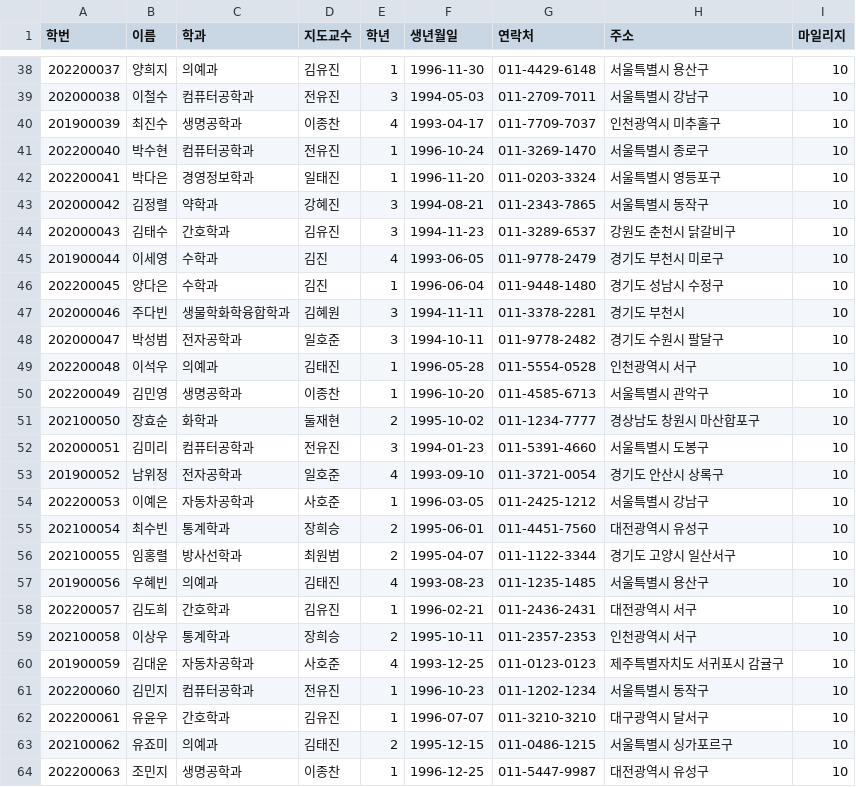
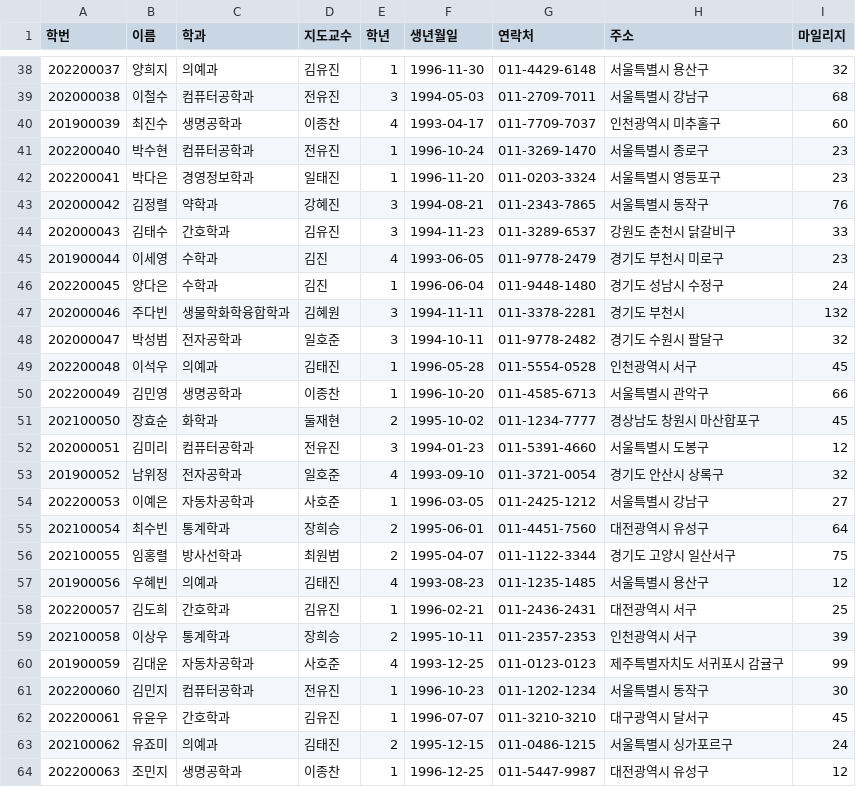
Before and after one commit to websqldb/SQooL, a CSV file: data/student.csv, drawn as a sheet; only a part is shown, gaps mark what is left out; the diff covers the shown part only.

```diff
--- a/data/student.csv
+++ b/data/student.csv
@@ -38,27 +38,27 @@
-202200037,양희지,의예과,김유진,1,1996-11-30,011-4429-6148,서울특별시 용산구,10
-202000038,이철수,컴퓨터공학과,전유진,3,1994-05-03,011-2709-7011,서울특별시 강남구,10
-201900039,최진수,생명공학과,이종찬,4,1993-04-17,011-7709-7037,인천광역시 미추홀구,10
-202200040,박수현,컴퓨터공학과,전유진,1,1996-10-24,011-3269-1470,서울특별시 종로구,10
-202200041,박다은,경영정보학과,일태진,1,1996-11-20,011-0203-3324,서울특별시 영등포구,10
-202000042,김정렬,약학과,강혜진,3,1994-08-21,011-2343-7865,서울특별시 동작구,10
-202000043,김태수,간호학과,김유진,3,1994-11-23,011-3289-6537,강원도 춘천시 닭갈비구,10
-201900044,이세영,수학과,김진,4,1993-06-05,011-9778-2479,경기도 부천시 미로구,10
-202200045,양다은,수학과,김진,1,1996-06-04,011-9448-1480,경기도 성남시 수정구,10
-202000046,주다빈,생물학화학융합학과,김혜원,3,1994-11-11,011-3378-2281,경기도 부천시,10
-202000047,박성범,전자공학과,일호준,3,1994-10-11,011-9778-2482,경기도 수원시 팔달구,10
-202200048,이석우,의예과,김태진,1,1996-05-28,011-5554-0528,인천광역시 서구,10
-202200049,김민영,생명공학과,이종찬,1,1996-10-20,011-4585-6713,서울특별시 관악구,10
-202100050,장효순,화학과,둘재현,2,1995-10-02,011-1234-7777,경상남도 창원시 마산합포구,10
-202000051,김미리,컴퓨터공학과,전유진,3,1994-01-23,011-5391-4660,서울특별시 도봉구,10
-201900052,남위정,전자공학과,일호준,4,1993-09-10,011-3721-0054,경기도 안산시 상록구,10
-202200053,이예은,자동차공학과,사호준,1,1996-03-05,011-2425-1212,서울특별시 강남구,10
-202100054,최수빈,통계학과,장희승,2,1995-06-01,011-4451-7560,대전광역시 유성구,10
-202100055,임홍렬,방사선학과,최원범,2,1995-04-07,011-1122-3344,경기도 고양시 일산서구,10
-201900056,우혜빈,의예과,김태진,4,1993-08-23,011-1235-1485,서울특별시 용산구,10
-202200057,김도희,간호학과,김유진,1,1996-02-21,011-2436-2431,대전광역시 서구,10
-202100058,이상우,통계학과,장희승,2,1995-10-11,011-2357-2353,인천광역시 서구,10
-201900059,김대운,자동차공학과,사호준,4,1993-12-25,011-0123-0123,제주특별자치도 서귀포시 감귤구,10
-202200060,김민지,컴퓨터공학과,전유진,1,1996-10-23,011-1202-1234,서울특별시 동작구,10
-202200061,유윤우,간호학과,김유진,1,1996-07-07,011-3210-3210,대구광역시 달서구,10
-202100062,유죠미,의예과,김태진,2,1995-12-15,011-0486-1215,서울특별시 싱가포르구,10
-202200063,조민지,생명공학과,이종찬,1,1996-12-25,011-5447-9987,대전광역시 유성구,10
+202200037,양희지,의예과,김유진,1,1996-11-30,011-4429-6148,서울특별시 용산구,32
+202000038,이철수,컴퓨터공학과,전유진,3,1994-05-03,011-2709-7011,서울특별시 강남구,68
+201900039,최진수,생명공학과,이종찬,4,1993-04-17,011-7709-7037,인천광역시 미추홀구,60
+202200040,박수현,컴퓨터공학과,전유진,1,1996-10-24,011-3269-1470,서울특별시 종로구,23
+202200041,박다은,경영정보학과,일태진,1,1996-11-20,011-0203-3324,서울특별시 영등포구,23
+202000042,김정렬,약학과,강혜진,3,1994-08-21,011-2343-7865,서울특별시 동작구,76
+202000043,김태수,간호학과,김유진,3,1994-11-23,011-3289-6537,강원도 춘천시 닭갈비구,33
+201900044,이세영,수학과,김진,4,1993-06-05,011-9778-2479,경기도 부천시 미로구,23
+202200045,양다은,수학과,김진,1,1996-06-04,011-9448-1480,경기도 성남시 수정구,24
+202000046,주다빈,생물학화학융합학과,김혜원,3,1994-11-11,011-3378-2281,경기도 부천시,132
+202000047,박성범,전자공학과,일호준,3,1994-10-11,011-9778-2482,경기도 수원시 팔달구,32
+202200048,이석우,의예과,김태진,1,1996-05-28,011-5554-0528,인천광역시 서구,45
+202200049,김민영,생명공학과,이종찬,1,1996-10-20,011-4585-6713,서울특별시 관악구,66
+202100050,장효순,화학과,둘재현,2,1995-10-02,011-1234-7777,경상남도 창원시 마산합포구,45
+202000051,김미리,컴퓨터공학과,전유진,3,1994-01-23,011-5391-4660,서울특별시 도봉구,12
+201900052,남위정,전자공학과,일호준,4,1993-09-10,011-3721-0054,경기도 안산시 상록구,32
+202200053,이예은,자동차공학과,사호준,1,1996-03-05,011-2425-1212,서울특별시 강남구,27
+202100054,최수빈,통계학과,장희승,2,1995-06-01,011-4451-7560,대전광역시 유성구,64
+202100055,임홍렬,방사선학과,최원범,2,1995-04-07,011-1122-3344,경기도 고양시 일산서구,75
+201900056,우혜빈,의예과,김태진,4,1993-08-23,011-1235-1485,서울특별시 용산구,12
+202200057,김도희,간호학과,김유진,1,1996-02-21,011-2436-2431,대전광역시 서구,25
+202100058,이상우,통계학과,장희승,2,1995-10-11,011-2357-2353,인천광역시 서구,39
+201900059,김대운,자동차공학과,사호준,4,1993-12-25,011-0123-0123,제주특별자치도 서귀포시 감귤구,99
+202200060,김민지,컴퓨터공학과,전유진,1,1996-10-23,011-1202-1234,서울특별시 동작구,30
+202200061,유윤우,간호학과,김유진,1,1996-07-07,011-3210-3210,대구광역시 달서구,45
+202100062,유죠미,의예과,김태진,2,1995-12-15,011-0486-1215,서울특별시 싱가포르구,24
+202200063,조민지,생명공학과,이종찬,1,1996-12-25,011-5447-9987,대전광역시 유성구,12
```
Also changed, not shown: 67 edited cells elsewhere in this file, data/professor.csv, data/scholarship.csv, 14 other files.
